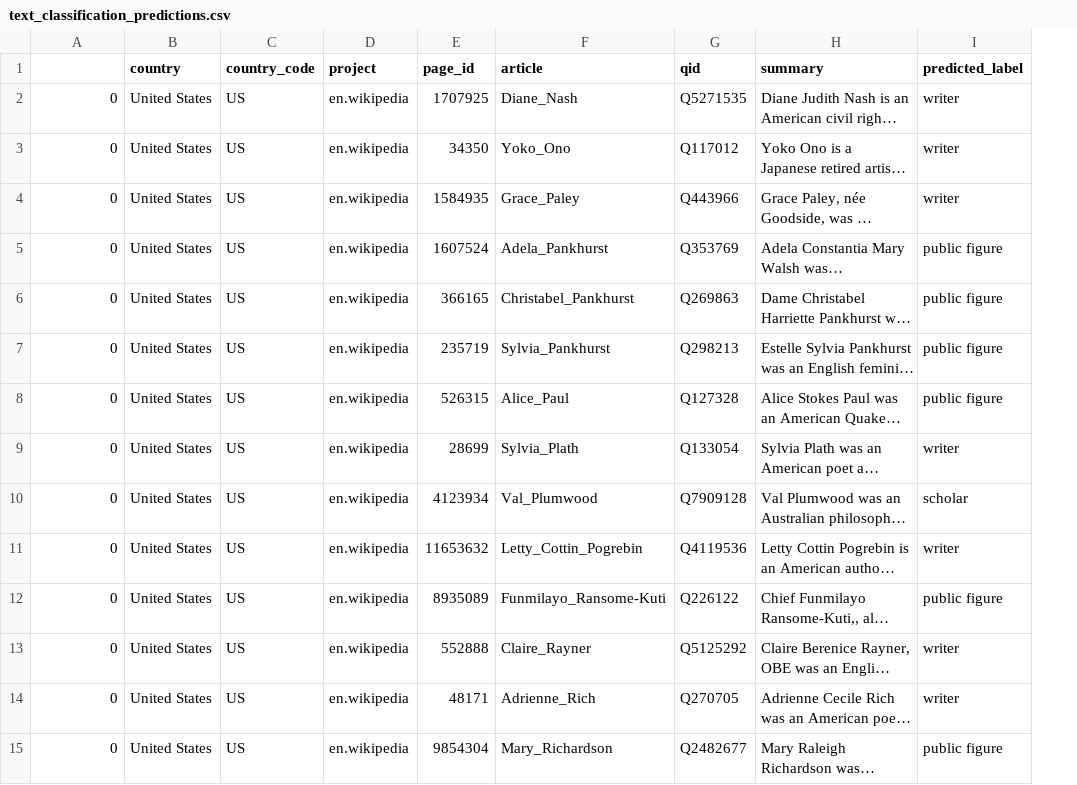
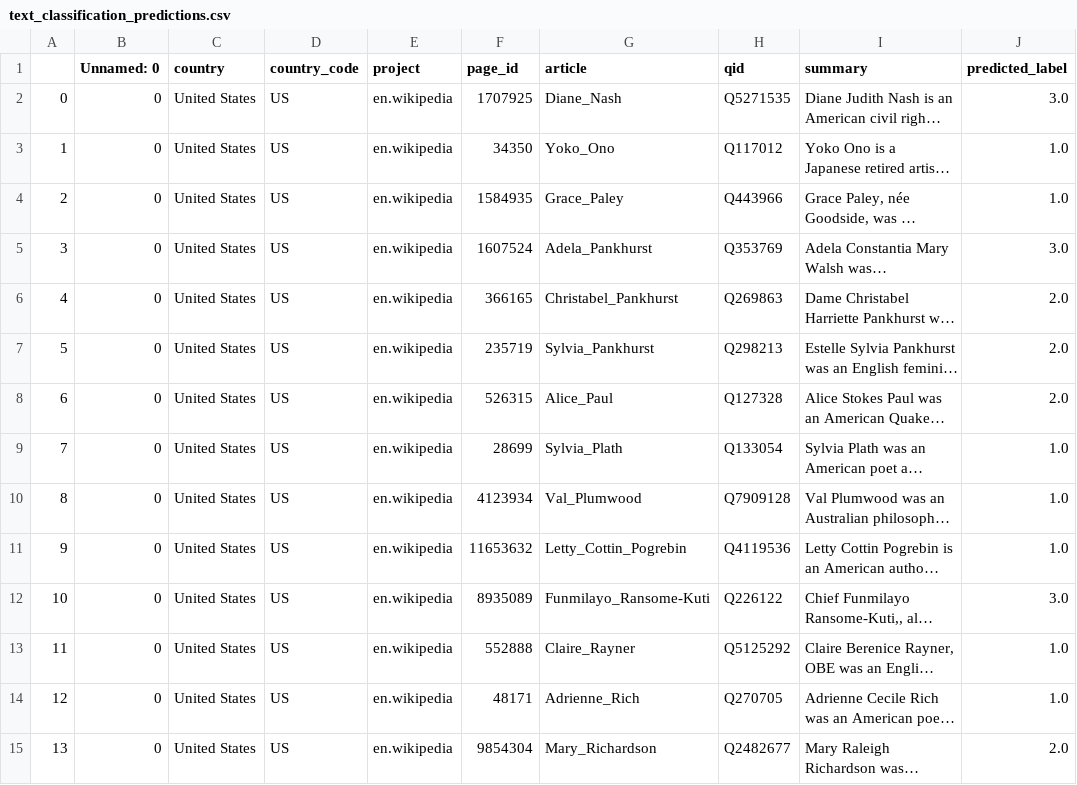
Before and after one commit to es-credlab/fp_streamlit, a CSV file: data/text_classification_predictions.csv, drawn as a sheet; only a part is shown; long unchanged cells end in …; addresses are those after the commit; the diff covers the shown part only; the diff names each change by its address in the sheet, - before the commit and + after, or states it on an @@ line.

```diff
--- a/data/text_classification_predictions.csv
+++ b/data/text_classification_predictions.csv
+column A, rows 2-15: 0 | 1 | 2 | 3 | 4 | 5 | 6 | 7 | 8 | 9 | 10 | 11 | 12 | 13
-B1: (empty)
+B1: Unnamed: 0
-J2 (predicted_label): writer
+J2 (predicted_label): 3.0
-J3:J4 (predicted_label): writer
+J3:J4 (predicted_label): 1.0
-J5 (predicted_label): public figure
+J5 (predicted_label): 3.0
-J6:J8 (predicted_label): public figure
+J6:J8 (predicted_label): 2.0
-J9 (predicted_label): writer
+J9 (predicted_label): 1.0
-J10 (predicted_label): scholar
+J10 (predicted_label): 1.0
-J11 (predicted_label): writer
+J11 (predicted_label): 1.0
-J12 (predicted_label): public figure
+J12 (predicted_label): 3.0
-J13:J14 (predicted_label): writer
+J13:J14 (predicted_label): 1.0
-J15 (predicted_label): public figure
+J15 (predicted_label): 2.0
```
Also changed, not shown: 136 edited cells elsewhere in this file, 1 other file.
